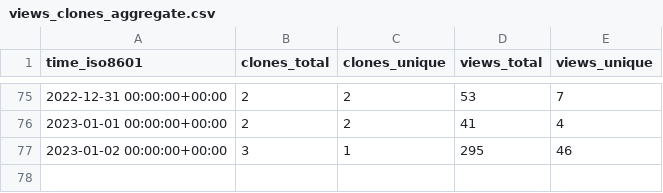
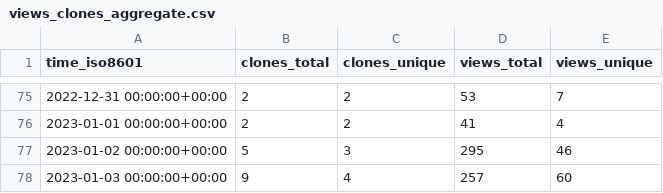
Before and after one commit to jongpie/NebulaLogger, a CSV file: jongpie/NebulaLogger/ghrs-data/views_clones_aggregate.csv, drawn as a sheet; only a part is shown, gaps mark what is left out.

```diff
--- a/jongpie/NebulaLogger/ghrs-data/views_clones_aggregate.csv
+++ b/jongpie/NebulaLogger/ghrs-data/views_clones_aggregate.csv
@@ -76,2 +76,3 @@ time_iso8601,clones_total,clones_unique,views_total,views_unique
 2023-01-01 00:00:00+00:00,2,2,41,4
-2023-01-02 00:00:00+00:00,3,1,295,46
+2023-01-02 00:00:00+00:00,5,3,295,46
+2023-01-03 00:00:00+00:00,9,4,257,60
```
Also changed, not shown: 1 other file.
